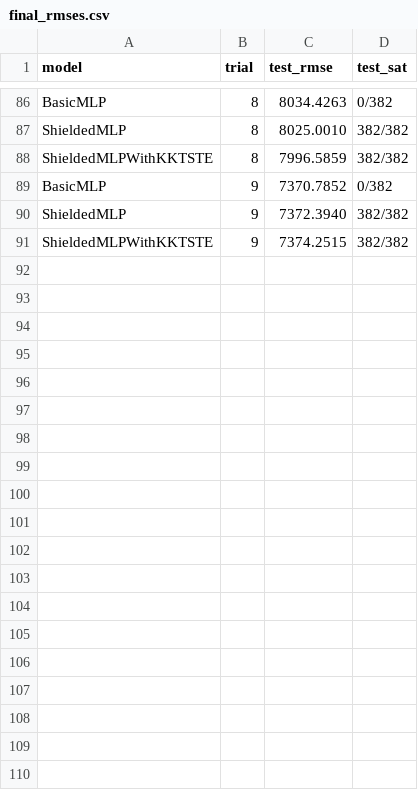
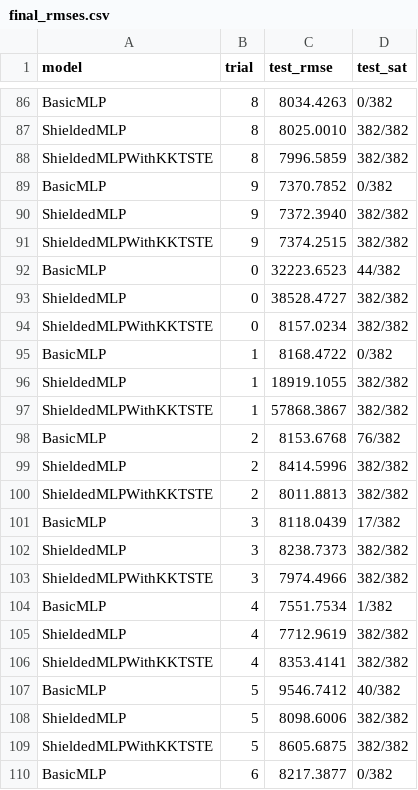
Before and after one commit to arnavxkohli/shield-projected-gradient, a CSV file: out/lcld/final_rmses.csv, drawn as a sheet; only a part is shown, gaps mark what is left out; the diff covers the shown part only; the diff names each change by its address in the sheet, - before the commit and + after, or states it on an @@ line.

```diff
--- a/out/lcld/final_rmses.csv
+++ b/out/lcld/final_rmses.csv
+row 92: BasicMLP | 0 | 32223.6523 | 44/382
+row 93: ShieldedMLP | 0 | 38528.4727 | 382/382
+row 94: ShieldedMLPWithKKTSTE | 0 | 8157.0234 | 382/382
+row 95: BasicMLP | 1 | 8168.4722 | 0/382
+row 96: ShieldedMLP | 1 | 18919.1055 | 382/382
+row 97: ShieldedMLPWithKKTSTE | 1 | 57868.3867 | 382/382
+row 98: BasicMLP | 2 | 8153.6768 | 76/382
+row 99: ShieldedMLP | 2 | 8414.5996 | 382/382
+row 100: ShieldedMLPWithKKTSTE | 2 | 8011.8813 | 382/382
+row 101: BasicMLP | 3 | 8118.0439 | 17/382
+row 102: ShieldedMLP | 3 | 8238.7373 | 382/382
+row 103: ShieldedMLPWithKKTSTE | 3 | 7974.4966 | 382/382
+row 104: BasicMLP | 4 | 7551.7534 | 1/382
+row 105: ShieldedMLP | 4 | 7712.9619 | 382/382
+row 106: ShieldedMLPWithKKTSTE | 4 | 8353.4141 | 382/382
+row 107: BasicMLP | 5 | 9546.7412 | 40/382
+row 108: ShieldedMLP | 5 | 8098.6006 | 382/382
+row 109: ShieldedMLPWithKKTSTE | 5 | 8605.6875 | 382/382
+row 110: BasicMLP | 6 | 8217.3877 | 0/382
```
Also changed, not shown: 11 added rows elsewhere in this file, out/faulty-steel-plates/final_rmses.csv, out/kkt_vs_shield_summary.csv, 8 other files.
